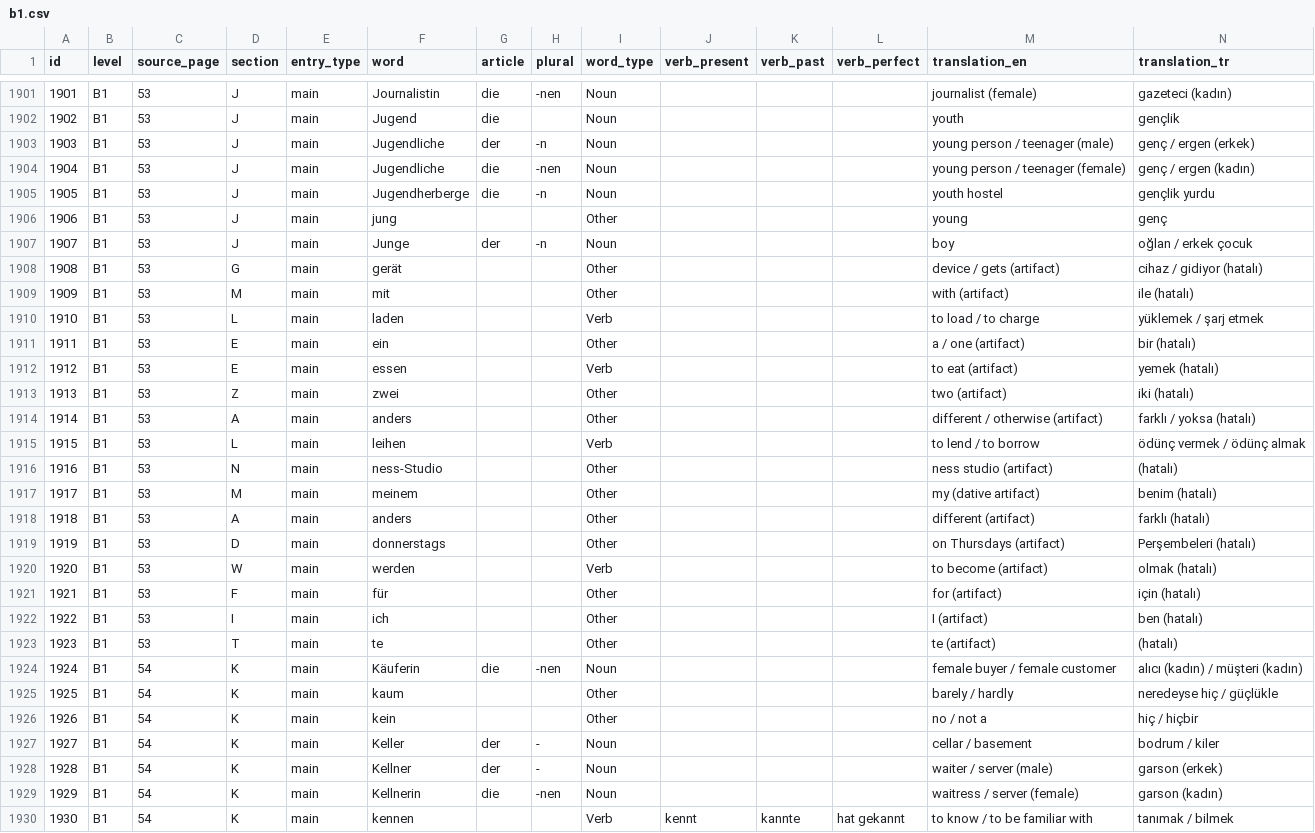
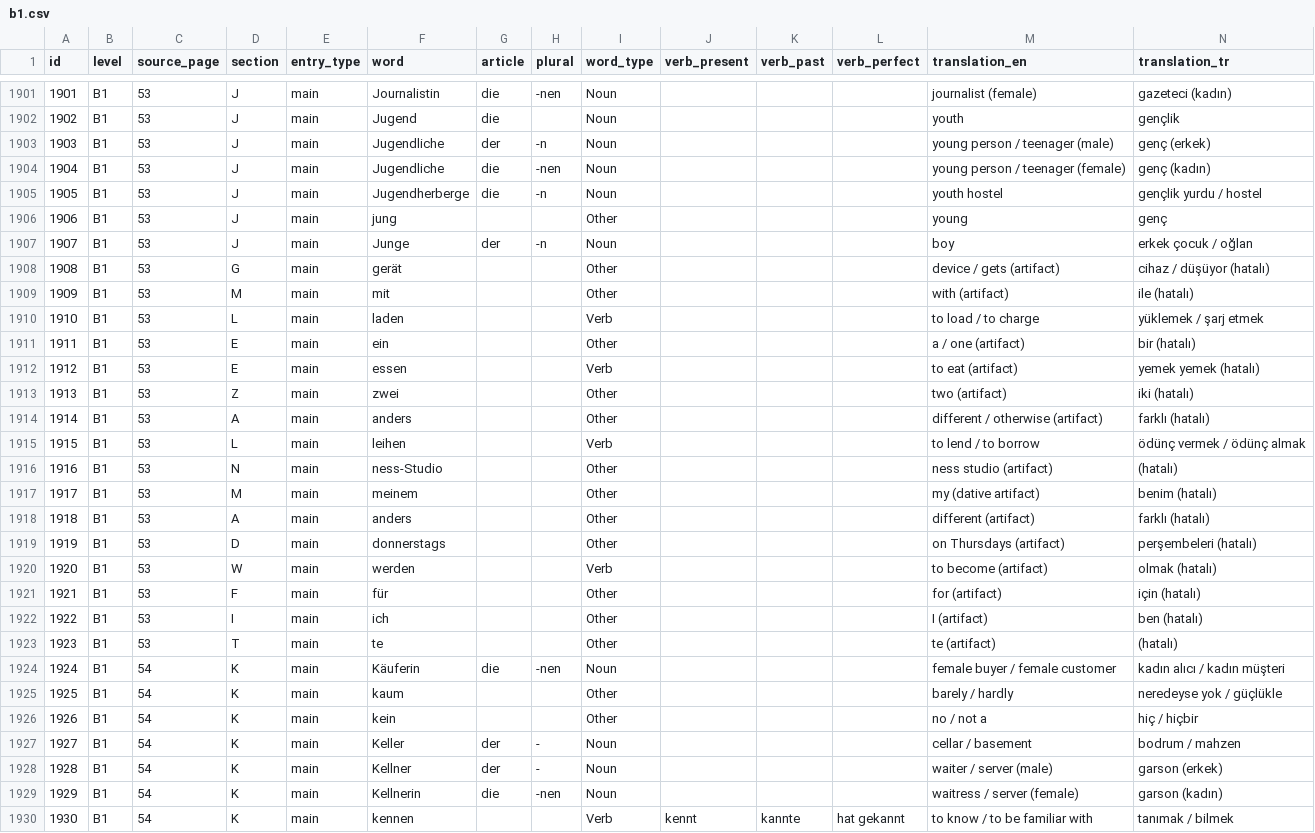
Before and after one commit to mehrashojjat/deutsch-lernen, a CSV file: word_data/quiz_csv/b1.csv, drawn as a sheet; only a part is shown, gaps mark what is left out; the diff covers the shown part only.

```diff
--- a/word_data/quiz_csv/b1.csv
+++ b/word_data/quiz_csv/b1.csv
@@ -1902,8 +1902,8 @@ id,level,source_page,section,entry_type,word,article,plural,word_type,verb_prese
 1902,B1,53,J,main,Jugend,die,,Noun,,,,youth,gençlik
-1903,B1,53,J,main,Jugendliche,der,-n,Noun,,,,young person / teenager (male),genç / ergen (erkek)
-1904,B1,53,J,main,Jugendliche,die,-nen,Noun,,,,young person / teenager (female),genç / ergen (kadın)
-1905,B1,53,J,main,Jugendherberge,die,-n,Noun,,,,youth hostel,gençlik yurdu
+1903,B1,53,J,main,Jugendliche,der,-n,Noun,,,,young person / teenager (male),genç (erkek)
+1904,B1,53,J,main,Jugendliche,die,-nen,Noun,,,,young person / teenager (female),genç (kadın)
+1905,B1,53,J,main,Jugendherberge,die,-n,Noun,,,,youth hostel,gençlik yurdu / hostel
 1906,B1,53,J,main,jung,,,Other,,,,young,genç
-1907,B1,53,J,main,Junge,der,-n,Noun,,,,boy,oğlan / erkek çocuk
-1908,B1,53,G,main,gerät,,,Other,,,,device / gets (artifact),cihaz / gidiyor (hatalı)
+1907,B1,53,J,main,Junge,der,-n,Noun,,,,boy,erkek çocuk / oğlan
+1908,B1,53,G,main,gerät,,,Other,,,,device / gets (artifact),cihaz / düşüyor (hatalı)
 1909,B1,53,M,main,mit,,,Other,,,,with (artifact),ile (hatalı)
@@ -1911,5 +1911,5 @@ id,level,source_page,section,entry_type,word,article,plural,word_type,verb_prese
 1911,B1,53,E,main,ein,,,Other,,,,a / one (artifact),bir (hatalı)
-1912,B1,53,E,main,essen,,,Verb,,,,to eat (artifact),yemek (hatalı)
+1912,B1,53,E,main,essen,,,Verb,,,,to eat (artifact),yemek yemek (hatalı)
 1913,B1,53,Z,main,zwei,,,Other,,,,two (artifact),iki (hatalı)
-1914,B1,53,A,main,anders,,,Other,,,,different / otherwise (artifact),farklı / yoksa (hatalı)
+1914,B1,53,A,main,anders,,,Other,,,,different / otherwise (artifact),farklı (hatalı)
 1915,B1,53,L,main,leihen,,,Verb,,,,to lend / to borrow,ödünç vermek / ödünç almak
@@ -1918,3 +1918,3 @@ id,level,source_page,section,entry_type,word,article,plural,word_type,verb_prese
 1918,B1,53,A,main,anders,,,Other,,,,different (artifact),farklı (hatalı)
-1919,B1,53,D,main,donnerstags,,,Other,,,,on Thursdays (artifact),Perşembeleri (hatalı)
+1919,B1,53,D,main,donnerstags,,,Other,,,,on Thursdays (artifact),perşembeleri (hatalı)
 1920,B1,53,W,main,werden,,,Verb,,,,to become (artifact),olmak (hatalı)
@@ -1923,6 +1923,6 @@ id,level,source_page,section,entry_type,word,article,plural,word_type,verb_prese
 1923,B1,53,T,main,te,,,Other,,,,te (artifact),(hatalı)
-1924,B1,54,K,main,Käuferin,die,-nen,Noun,,,,female buyer / female customer,alıcı (kadın) / müşteri (kadın)
-1925,B1,54,K,main,kaum,,,Other,,,,barely / hardly,neredeyse hiç / güçlükle
+1924,B1,54,K,main,Käuferin,die,-nen,Noun,,,,female buyer / female customer,kadın alıcı / kadın müşteri
+1925,B1,54,K,main,kaum,,,Other,,,,barely / hardly,neredeyse yok / güçlükle
 1926,B1,54,K,main,kein,,,Other,,,,no / not a,hiç / hiçbir
-1927,B1,54,K,main,Keller,der,-,Noun,,,,cellar / basement,bodrum / kiler
+1927,B1,54,K,main,Keller,der,-,Noun,,,,cellar / basement,bodrum / mahzen
 1928,B1,54,K,main,Kellner,der,-,Noun,,,,waiter / server (male),garson (erkek)
```
Also changed, not shown: 63 edited cells elsewhere in this file.
